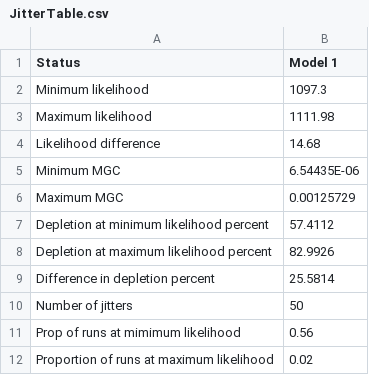
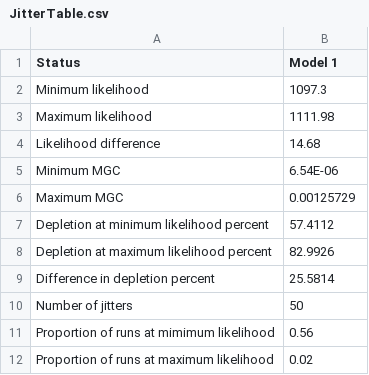
Before and after one commit to melissamonk-NOAA/CaScorp2017, a CSV file: txt_files/JitterTable.csv, drawn as a sheet.

```diff
--- a/txt_files/JitterTable.csv
+++ b/txt_files/JitterTable.csv
@@ -4,3 +4,3 @@ Maximum likelihood,1111.98
 Likelihood difference,14.68
-Minimum MGC,6.54435E-06
+Minimum MGC,6.54E-06
 Maximum MGC,0.00125729
@@ -10,3 +10,3 @@ Difference in depletion percent,25.5814
 Number of jitters,50
-Prop of runs at mimimum likelihood,0.56
+Proportion of runs at mimimum likelihood,0.56
 Proportion of runs at maximum likelihood,0.02
```
Also changed, not shown: 18 other files.
